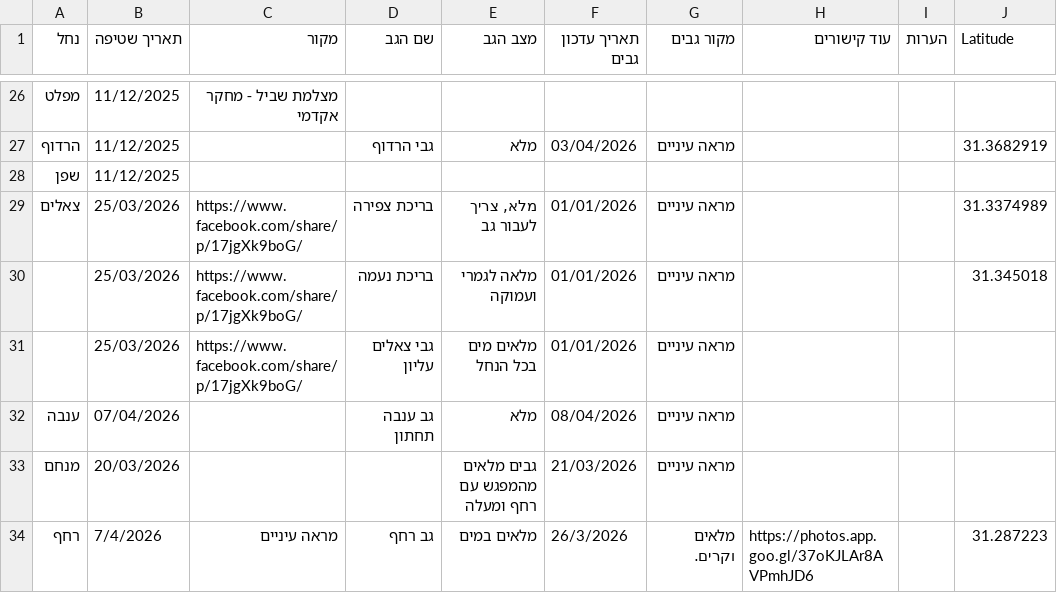
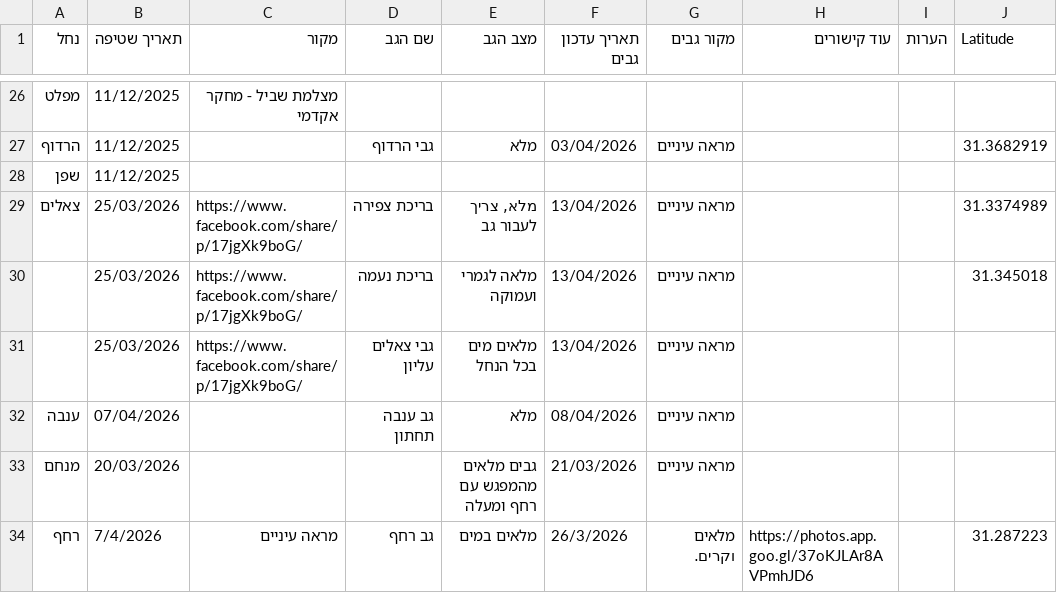
Before and after one commit to zstadler/IHMGeoJSONWaterholes, a TSV file: floods.tsv, drawn as a sheet; only a part is shown, gaps mark what is left out; the diff names each change by its address in the sheet, - before the commit and + after, or states it on an @@ line.

```diff
--- a/floods.tsv
+++ b/floods.tsv
-F29:F31 (תאריך עדכון גבים): 01/01/2026
+F29:F31 (תאריך עדכון גבים): 13/04/2026
```
